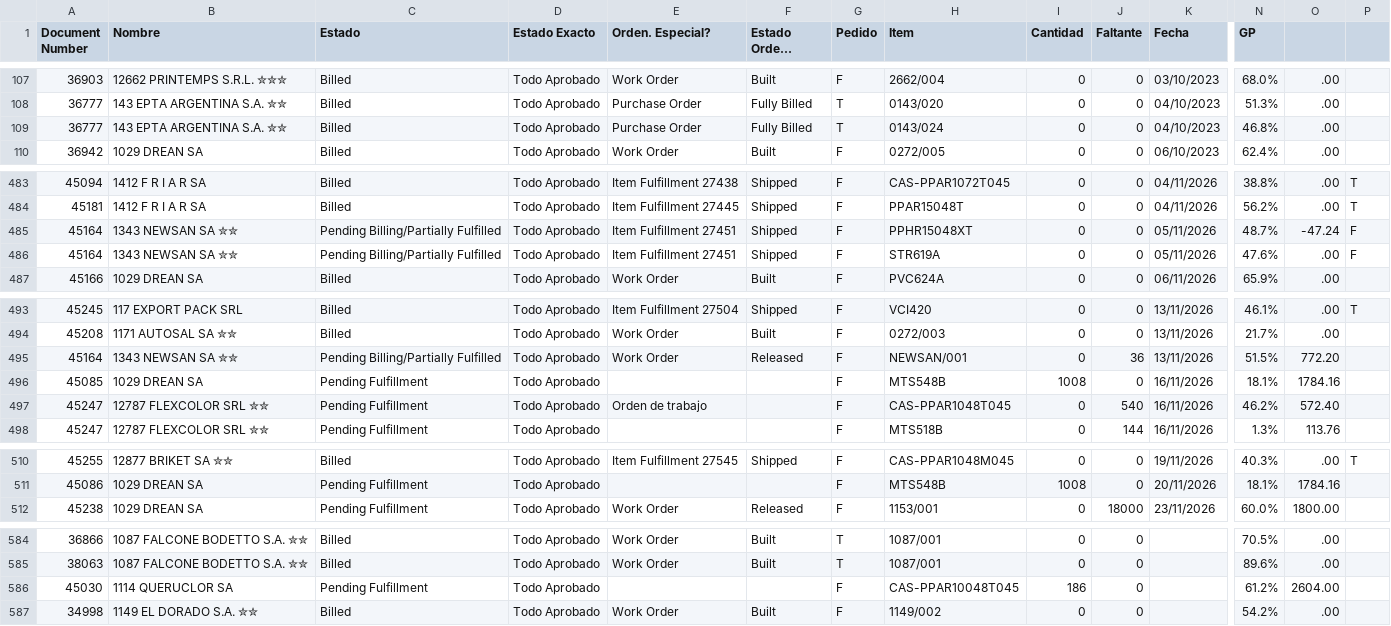
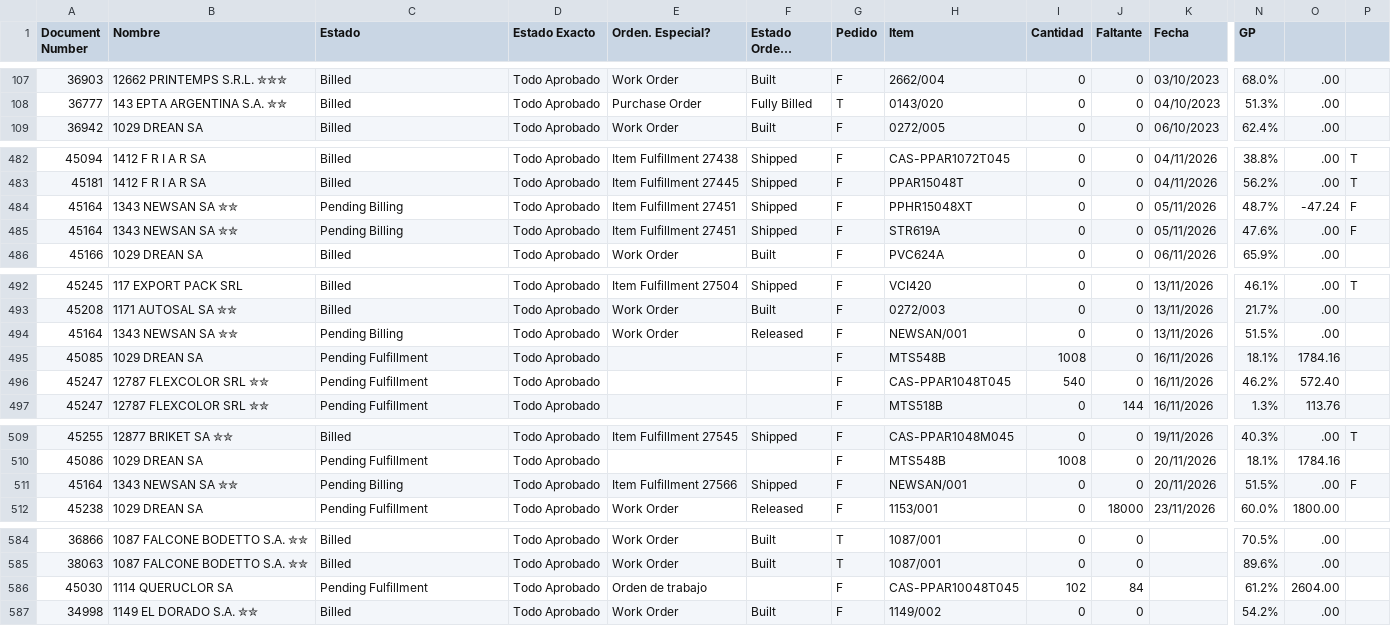
Before and after one commit to Castle-SA/segimiento.github.io, a CSV file: path/to/preparacion.csv, drawn as a sheet; only a part is shown, gaps mark what is left out; long unchanged cells end in …; removed rows and columns are numbered as before the commit, all else as after; rows hold the shown columns only; the diff covers the shown part only; the diff names each change by its address in the sheet, - before the commit and + after, or states it on an @@ line.

Commit message:
Update CSV files

```diff
--- a/path/to/preparacion.csv
+++ b/path/to/preparacion.csv
-row 109: 36777 | 143 EPTA ARGENTINA S.A. ✮✮ | Billed | Todo Aprobado | Purchase Order | Fully Billed | T | 0143/024 | 0 | 0 | 04/10/2023 | 46.8% | .00
-C484:C485 (Estado): Pending Billing/Partially Fulfilled
+C484:C485 (Estado): Pending Billing
-C494 (Estado): Pending Billing/Partially Fulfilled
+C494 (Estado): Pending Billing
-J494 (Faltante): 36
+J494 (Faltante): 0
-O494: 772.20
+O494: .00
-E496 (Orden. Especial?): Orden de trabajo
+E496 (Orden. Especial?): (empty)
-I496 (Cantidad): 0
+I496 (Cantidad): 540
-J496 (Faltante): 540
+J496 (Faltante): 0
+row 511: 45164 | 1343 NEWSAN SA ✮✮ | Pending Billing | Todo Aprobado | Item Fulfillment 27566 | Shipped | F | NEWSAN/001 | 0 | 0 | 20/11/2026 | 51.5% | .00 | F
-E586 (Orden. Especial?): (empty)
+E586 (Orden. Especial?): Orden de trabajo
-I586 (Cantidad): 186
+I586 (Cantidad): 102
-J586 (Faltante): 0
+J586 (Faltante): 84
```
Also changed, not shown: 1 edited cell elsewhere in this file.
